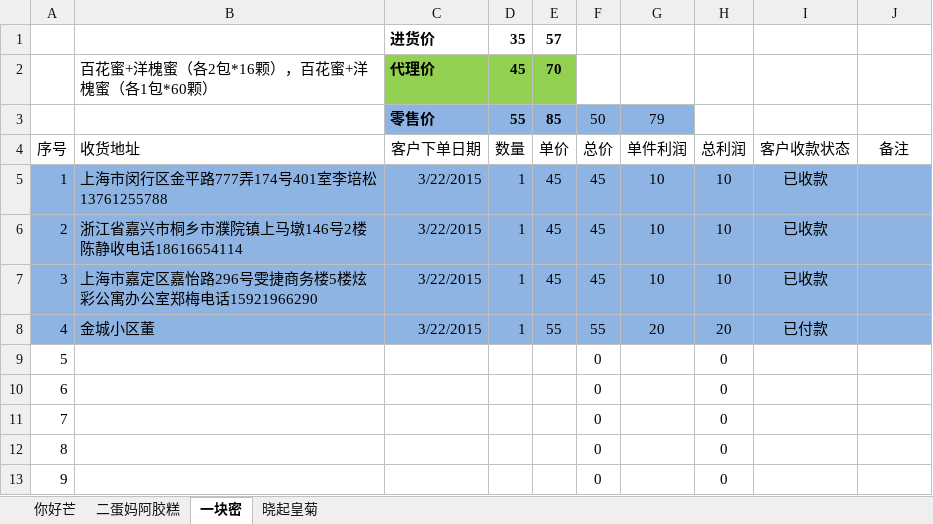
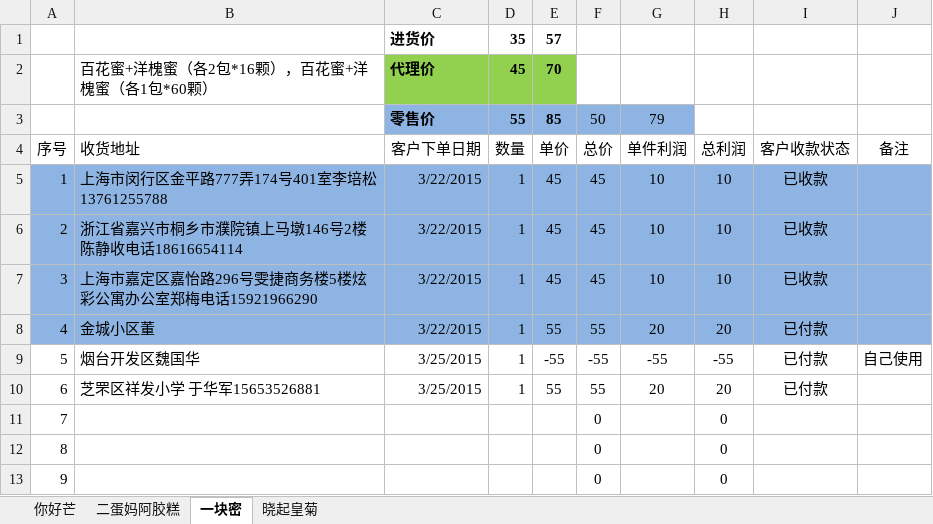
Before and after one commit to ettor/miyou, an Excel workbook: Documents/农鲜购订单.xlsx, sheet 一块密, drawn as a sheet; only a part is shown; values as stored, in another font and other column widths than the file's, no borders; the diff names each change by its address in the sheet, - before the commit and + after, or states it on an @@ line.

```diff
--- a/Documents/农鲜购订单.xlsx (sheet 一块密)
+++ b/Documents/农鲜购订单.xlsx (sheet 一块密)
-B9 (收货地址): (empty)
+B9 (收货地址): 烟台开发区魏国华
-C9:C10 (客户下单日期): (empty)
+C9:C10 (客户下单日期): 3/25/2015
-D9:D10 (数量): (empty)
+D9:D10 (数量): 1
-E9 (单价): (empty)
+E9 (单价): -55
-F9 (总价): 0
+F9 (总价): -55
-G9 (单件利润): (empty)
+G9 (单件利润): -55
-H9 (总利润): 0
+H9 (总利润): -55
-I9:I10 (客户收款状态): (empty)
+I9:I10 (客户收款状态): 已付款
-J9 (备注): (empty)
+J9 (备注): 自己使用
-B10 (收货地址): (empty)
+B10 (收货地址): 芝罘区祥发小学 于华军15653526881
-E10 (单价): (empty)
+E10 (单价): 55
-F10 (总价): 0
+F10 (总价): 55
-G10 (单件利润): (empty)
+G10 (单件利润): 20
-H10 (总利润): 0
+H10 (总利润): 20
```
Also changed, not shown: sheet 晓起皇菊, sheet 你好芒.
